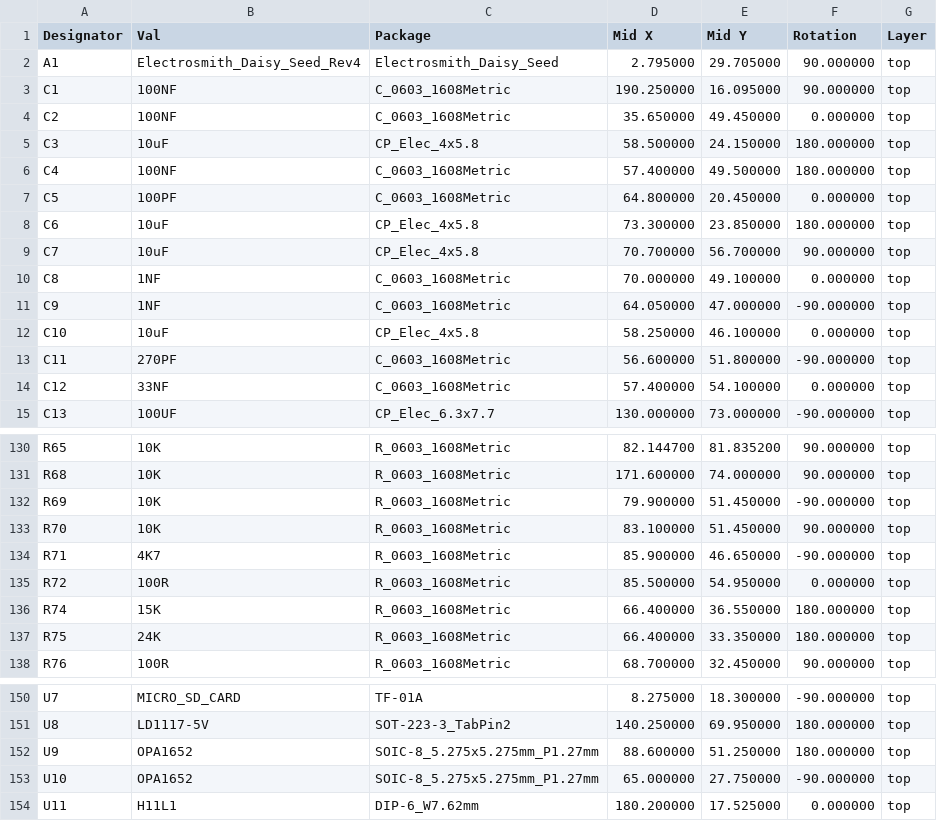
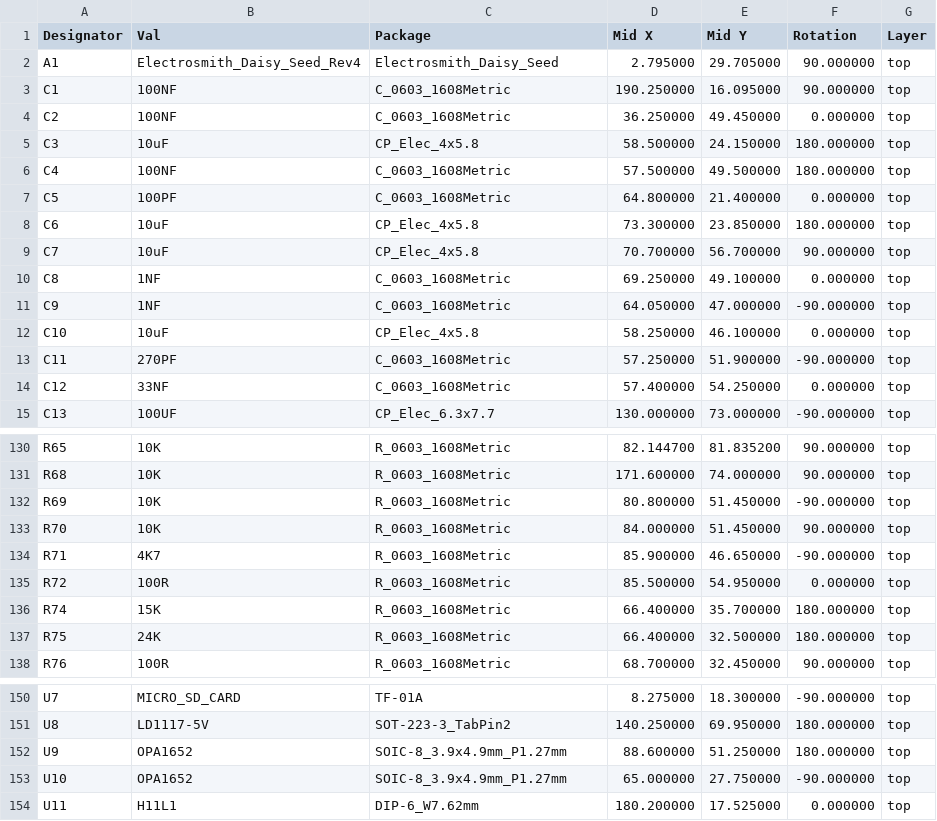
Before and after one commit to daisyaudio/Seed3-DevKit-Pedal, a CSV file: pcb/ES-Seed3-DevKit-Pedal-Rev1/production/ES-Seed3-Pedal-DevKit-Rev1-CENTROID.csv, drawn as a sheet; only a part is shown, gaps mark what is left out; the diff covers the shown part only.

```diff
--- a/pcb/ES-Seed3-DevKit-Pedal-Rev1/production/ES-Seed3-Pedal-DevKit-Rev1-CENTROID.csv
+++ b/pcb/ES-Seed3-DevKit-Pedal-Rev1/production/ES-Seed3-Pedal-DevKit-Rev1-CENTROID.csv
@@ -3,13 +3,13 @@ Designator,Val,Package,Mid X,Mid Y,Rotation,Layer
 "C1","100NF","C_0603_1608Metric",190.250000,16.095000,90.000000,top
-"C2","100NF","C_0603_1608Metric",35.650000,49.450000,0.000000,top
+"C2","100NF","C_0603_1608Metric",36.250000,49.450000,0.000000,top
 "C3","10uF","CP_Elec_4x5.8",58.500000,24.150000,180.000000,top
-"C4","100NF","C_0603_1608Metric",57.400000,49.500000,180.000000,top
-"C5","100PF","C_0603_1608Metric",64.800000,20.450000,0.000000,top
+"C4","100NF","C_0603_1608Metric",57.500000,49.500000,180.000000,top
+"C5","100PF","C_0603_1608Metric",64.800000,21.400000,0.000000,top
 "C6","10uF","CP_Elec_4x5.8",73.300000,23.850000,180.000000,top
 "C7","10uF","CP_Elec_4x5.8",70.700000,56.700000,90.000000,top
-"C8","1NF","C_0603_1608Metric",70.000000,49.100000,0.000000,top
+"C8","1NF","C_0603_1608Metric",69.250000,49.100000,0.000000,top
 "C9","1NF","C_0603_1608Metric",64.050000,47.000000,-90.000000,top
 "C10","10uF","CP_Elec_4x5.8",58.250000,46.100000,0.000000,top
-"C11","270PF","C_0603_1608Metric",56.600000,51.800000,-90.000000,top
-"C12","33NF","C_0603_1608Metric",57.400000,54.100000,0.000000,top
+"C11","270PF","C_0603_1608Metric",57.250000,51.900000,-90.000000,top
+"C12","33NF","C_0603_1608Metric",57.400000,54.250000,0.000000,top
 "C13","100UF","CP_Elec_6.3x7.7",130.000000,73.000000,-90.000000,top
@@ -131,8 +131,8 @@ Designator,Val,Package,Mid X,Mid Y,Rotation,Layer
 "R68","10K","R_0603_1608Metric",171.600000,74.000000,90.000000,top
-"R69","10K","R_0603_1608Metric",79.900000,51.450000,-90.000000,top
-"R70","10K","R_0603_1608Metric",83.100000,51.450000,90.000000,top
+"R69","10K","R_0603_1608Metric",80.800000,51.450000,-90.000000,top
+"R70","10K","R_0603_1608Metric",84.000000,51.450000,90.000000,top
 "R71","4K7","R_0603_1608Metric",85.900000,46.650000,-90.000000,top
 "R72","100R","R_0603_1608Metric",85.500000,54.950000,0.000000,top
-"R74","15K","R_0603_1608Metric",66.400000,36.550000,180.000000,top
-"R75","24K","R_0603_1608Metric",66.400000,33.350000,180.000000,top
+"R74","15K","R_0603_1608Metric",66.400000,35.700000,180.000000,top
+"R75","24K","R_0603_1608Metric",66.400000,32.500000,180.000000,top
 "R76","100R","R_0603_1608Metric",68.700000,32.450000,90.000000,top
@@ -151,4 +151,4 @@ Designator,Val,Package,Mid X,Mid Y,Rotation,Layer
 "U8","LD1117-5V","SOT-223-3_TabPin2",140.250000,69.950000,180.000000,top
-"U9","OPA1652","SOIC-8_5.275x5.275mm_P1.27mm",88.600000,51.250000,180.000000,top
-"U10","OPA1652","SOIC-8_5.275x5.275mm_P1.27mm",65.000000,27.750000,-90.000000,top
+"U9","OPA1652","SOIC-8_3.9x4.9mm_P1.27mm",88.600000,51.250000,180.000000,top
+"U10","OPA1652","SOIC-8_3.9x4.9mm_P1.27mm",65.000000,27.750000,-90.000000,top
 "U11","H11L1","DIP-6_W7.62mm",180.200000,17.525000,0.000000,top
```
Also changed, not shown: 23 edited cells elsewhere in this file, 16 other files.
